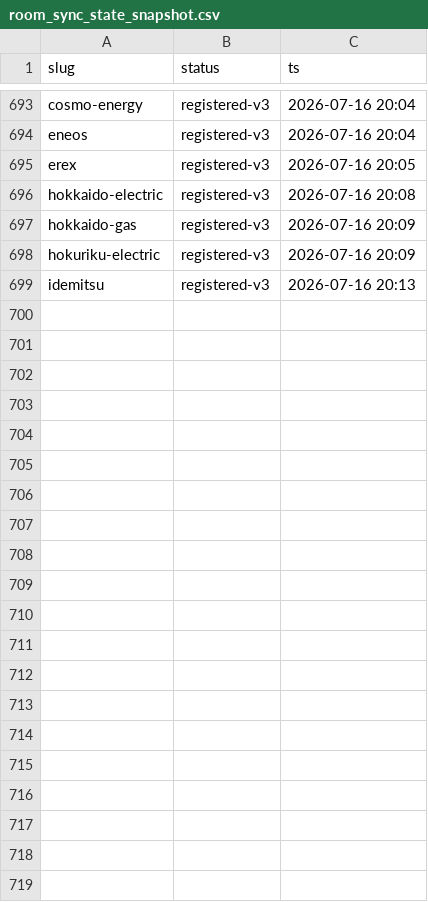
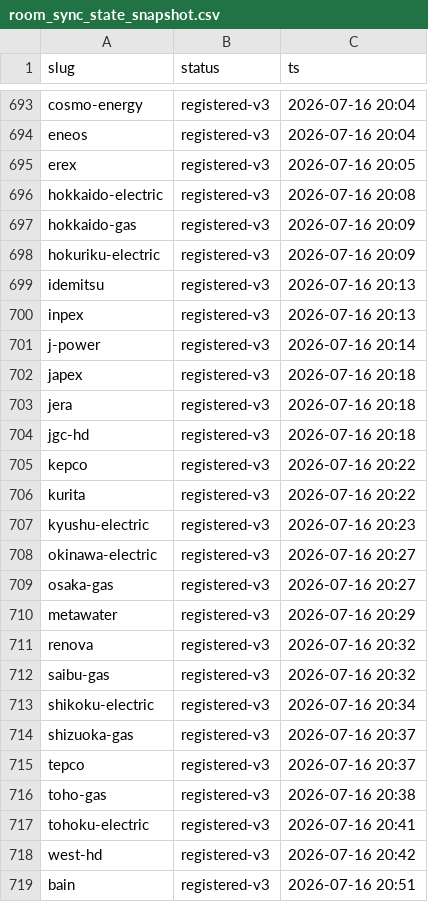
Before and after one commit to hikkoshimarche/10koma-shukatsu, a CSV file: tools/room_sync_state_snapshot.csv, drawn as a sheet; only a part is shown, gaps mark what is left out; the diff names each change by its address in the sheet, - before the commit and + after, or states it on an @@ line.

Commit message:
chore(room-v3): Phase3 checkpoint 152登録/8隔離 (/364)

```diff
--- a/tools/room_sync_state_snapshot.csv
+++ b/tools/room_sync_state_snapshot.csv
+row 700: inpex | registered-v3 | 2026-07-16 20:13
+row 701: j-power | registered-v3 | 2026-07-16 20:14
+row 702: japex | registered-v3 | 2026-07-16 20:18
+row 703: jera | registered-v3 | 2026-07-16 20:18
+row 704: jgc-hd | registered-v3 | 2026-07-16 20:18
+row 705: kepco | registered-v3 | 2026-07-16 20:22
+row 706: kurita | registered-v3 | 2026-07-16 20:22
+row 707: kyushu-electric | registered-v3 | 2026-07-16 20:23
+row 708: okinawa-electric | registered-v3 | 2026-07-16 20:27
+row 709: osaka-gas | registered-v3 | 2026-07-16 20:27
+row 710: metawater | registered-v3 | 2026-07-16 20:29
+row 711: renova | registered-v3 | 2026-07-16 20:32
+row 712: saibu-gas | registered-v3 | 2026-07-16 20:32
+row 713: shikoku-electric | registered-v3 | 2026-07-16 20:34
+row 714: shizuoka-gas | registered-v3 | 2026-07-16 20:37
+row 715: tepco | registered-v3 | 2026-07-16 20:37
+row 716: toho-gas | registered-v3 | 2026-07-16 20:38
+row 717: tohoku-electric | registered-v3 | 2026-07-16 20:41
+row 718: west-hd | registered-v3 | 2026-07-16 20:42
+row 719: bain | registered-v3 | 2026-07-16 20:51
```
Also changed, not shown: 1 other file.
